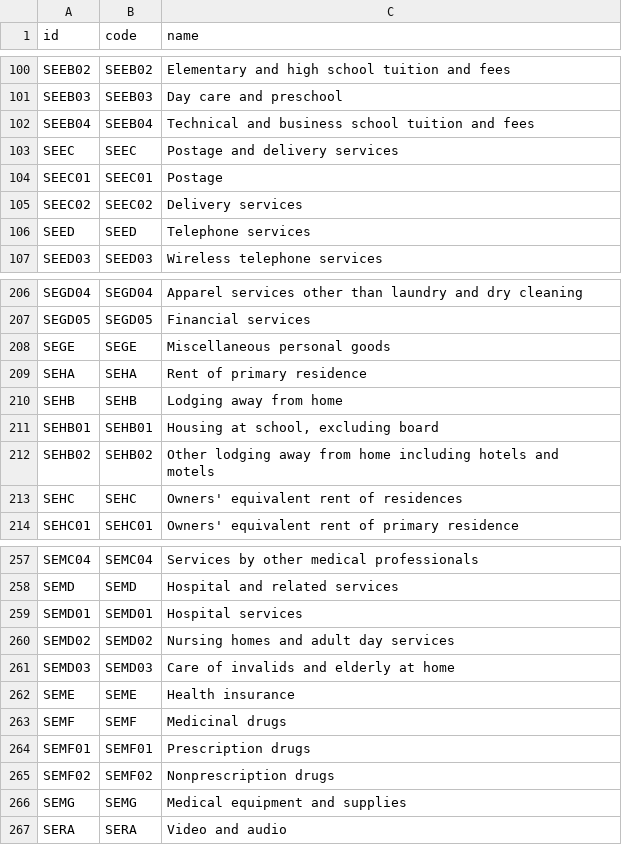
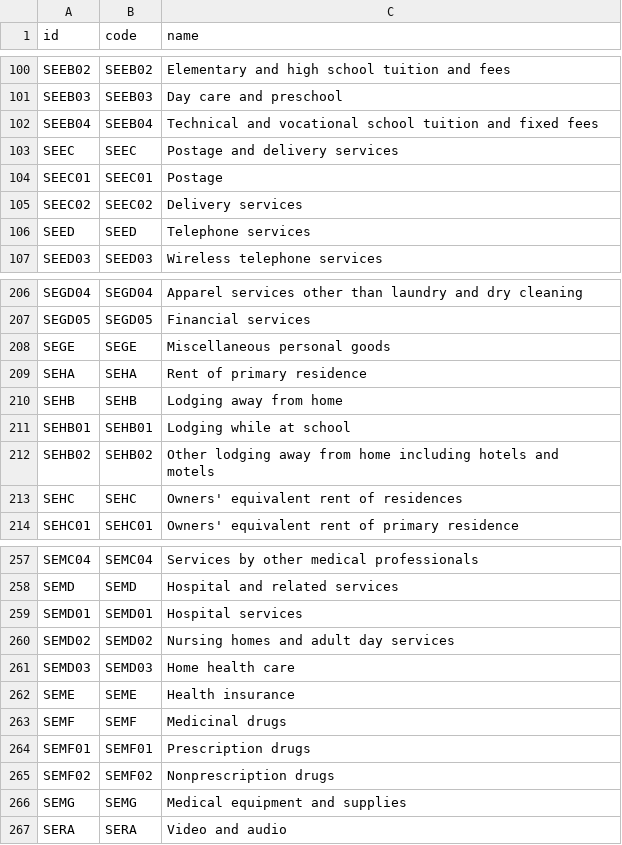
Before and after one commit to palewire/cpi, a CSV file: data/items.csv, drawn as a sheet; only a part is shown, gaps mark what is left out.

```diff
--- a/data/items.csv
+++ b/data/items.csv
@@ -101,3 +101,3 @@ SEEB02,SEEB02,Elementary and high school tuition and fees
 SEEB03,SEEB03,Day care and preschool
-SEEB04,SEEB04,Technical and business school tuition and fees
+SEEB04,SEEB04,Technical and vocational school tuition and fixed fees
 SEEC,SEEC,Postage and delivery services
@@ -210,3 +210,3 @@ SEHA,SEHA,Rent of primary residence
 SEHB,SEHB,Lodging away from home
-SEHB01,SEHB01,"Housing at school, excluding board"
+SEHB01,SEHB01,Lodging while at school
 SEHB02,SEHB02,Other lodging away from home including hotels and motels
@@ -260,3 +260,3 @@ SEMD01,SEMD01,Hospital services
 SEMD02,SEMD02,Nursing homes and adult day services
-SEMD03,SEMD03,Care of invalids and elderly at home
+SEMD03,SEMD03,Home health care
 SEME,SEME,Health insurance
```
Also changed, not shown: notebooks/cpi-mom.csv, notebooks/three-categories-yoy.csv, 3 other files.
